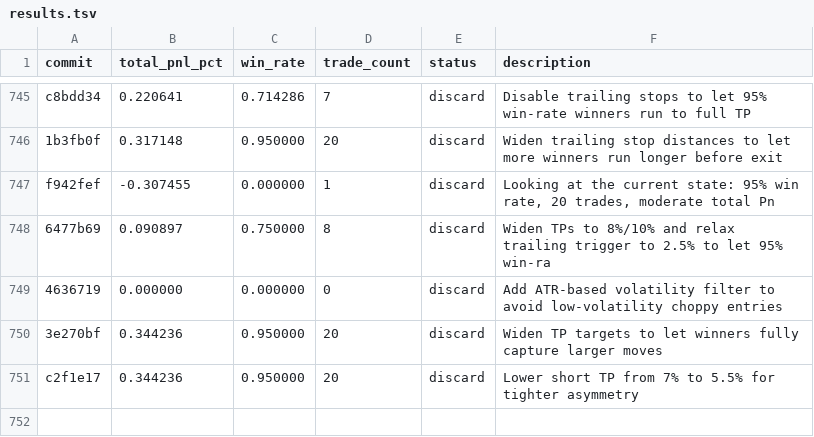
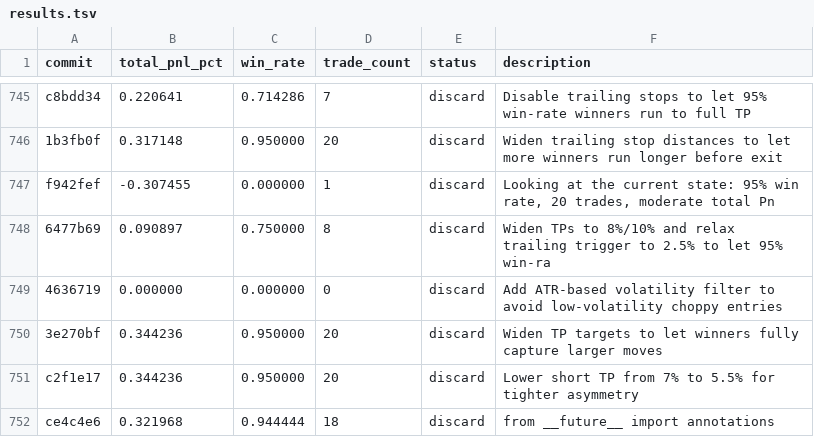
Before and after one commit to RishiJain905/autoresearch, a TSV file: results.tsv, drawn as a sheet; only a part is shown, gaps mark what is left out; the diff names each change by its address in the sheet, - before the commit and + after, or states it on an @@ line.

Commit message:
discard: from __future__ import annotations

```diff
--- a/results.tsv
+++ b/results.tsv
+row 752: ce4c4e6 | 0.321968 | 0.944444 | 18 | discard | from __future__ import annotations
```
